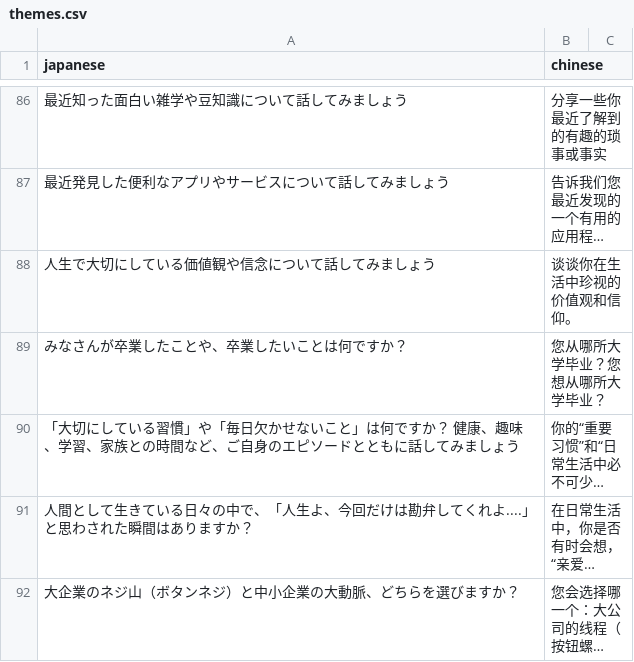
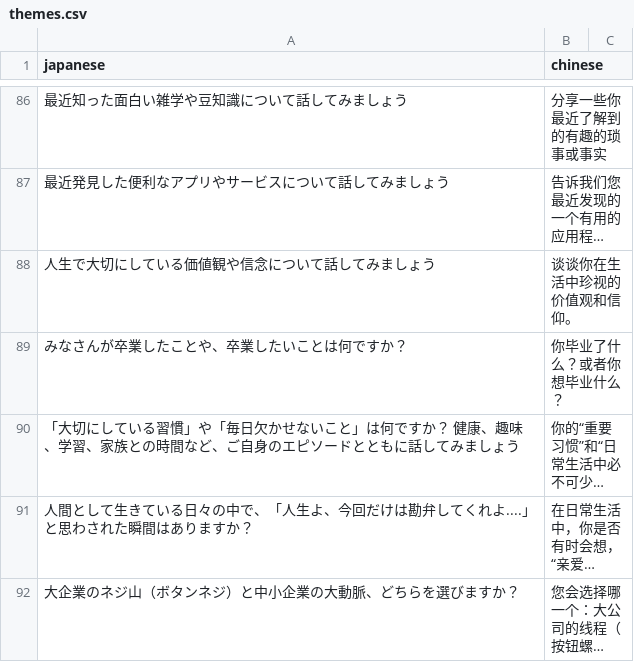
Before and after one commit to cyrus07424/talkingThemeDecider, a CSV file: data/themes.csv, drawn as a sheet; only a part is shown, gaps mark what is left out; long unchanged cells end in …; the diff names each change by its address in the sheet, - before the commit and + after, or states it on an @@ line.

```diff
--- a/data/themes.csv
+++ b/data/themes.csv
-B89 (chinese): 您从哪所大学毕业？您想从哪所大学毕业？
+B89 (chinese): 你毕业了什么？或者你想毕业什么？
```
Also changed, not shown: 3 other files.
